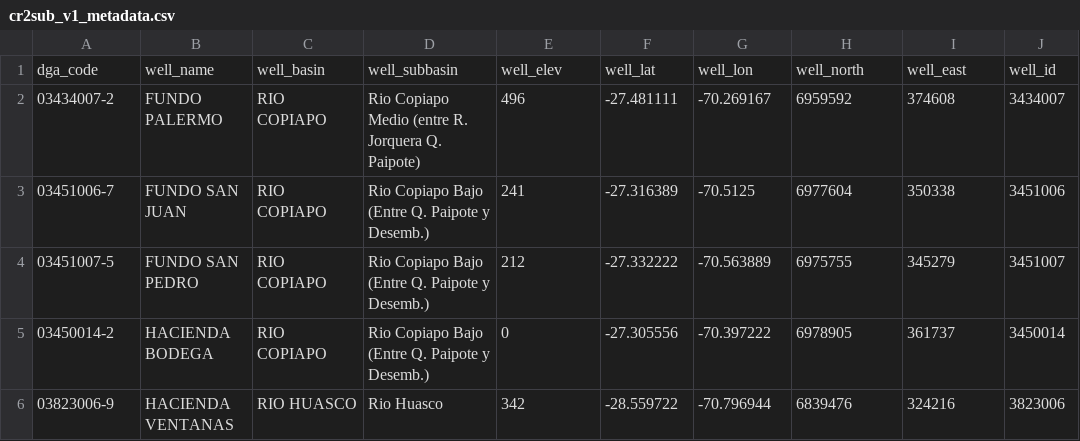
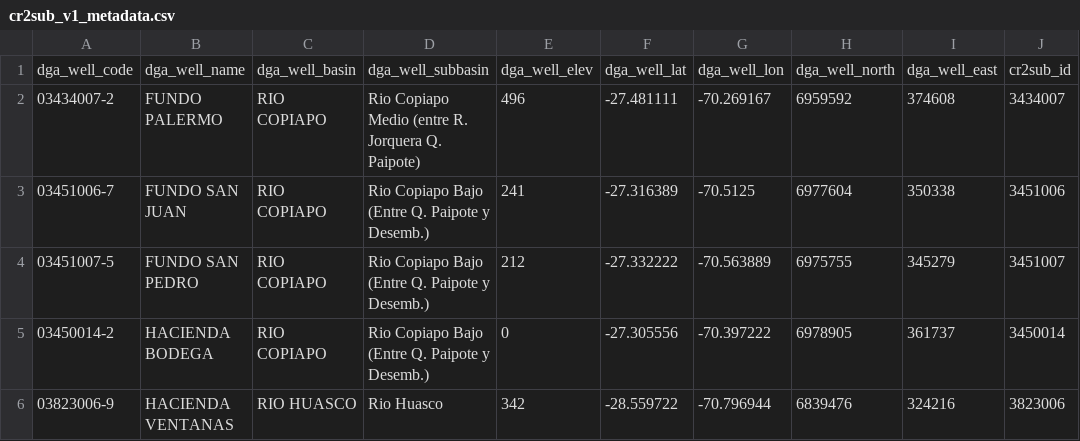
Before and after one commit to calvarezgarreton/cr2sub, a CSV file: cr2sub/cr2sub_v1_metadata.csv, drawn as a sheet; only a part is shown; removed rows and columns are numbered as before the commit, all else as after; the diff names each change by its address in the sheet, - before the commit and + after, or states it on an @@ line.

```diff
--- a/cr2sub/cr2sub_v1_metadata.csv
+++ b/cr2sub/cr2sub_v1_metadata.csv
-row 1: dga_code | well_name | well_basin | well_subbasin | well_elev | well_lat | well_lon | well_north | well_east | well_id
+row 1: dga_well_code | dga_well_name | dga_well_basin | dga_well_subbasin | dga_well_elev | dga_well_lat | dga_well_lon | dga_well_north | dga_well_east | cr2sub_id
```
Also changed, not shown: cr2sub/cr2sub_v1_attributes.csv, 4 other files.
